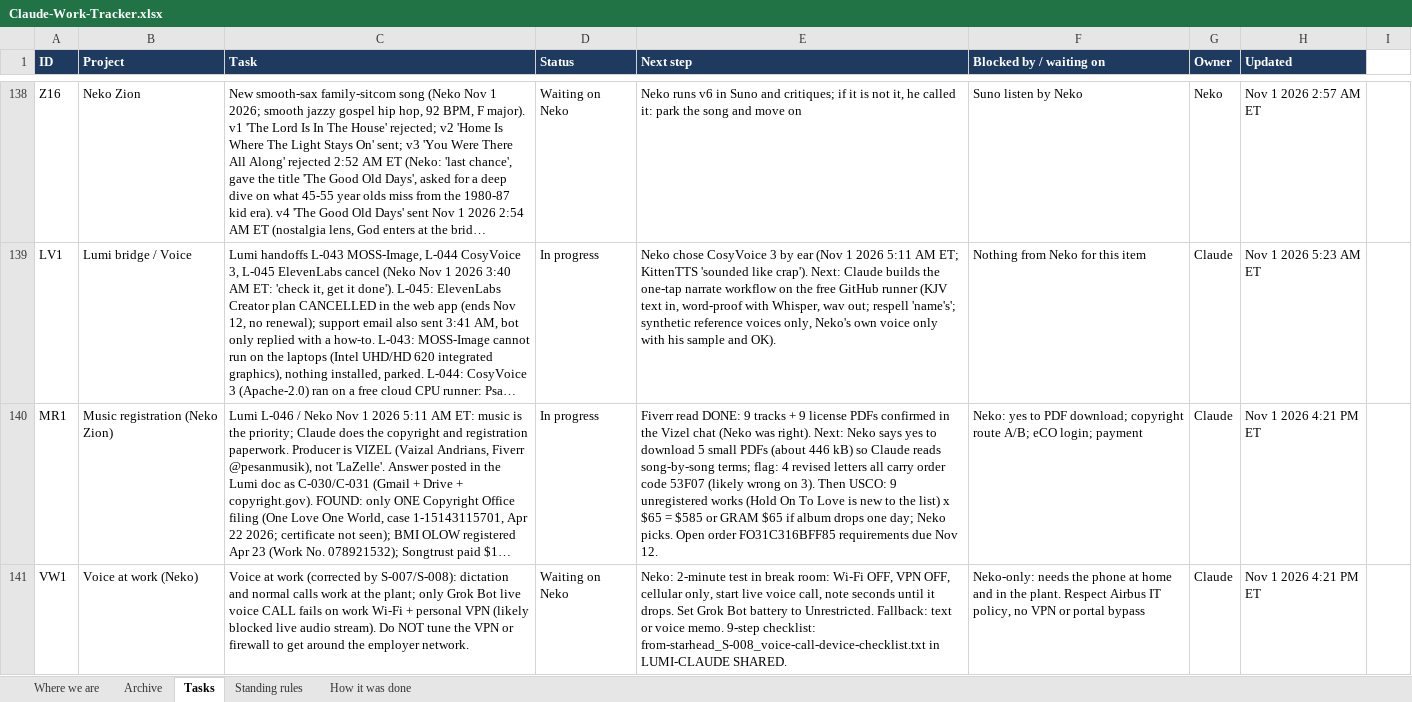
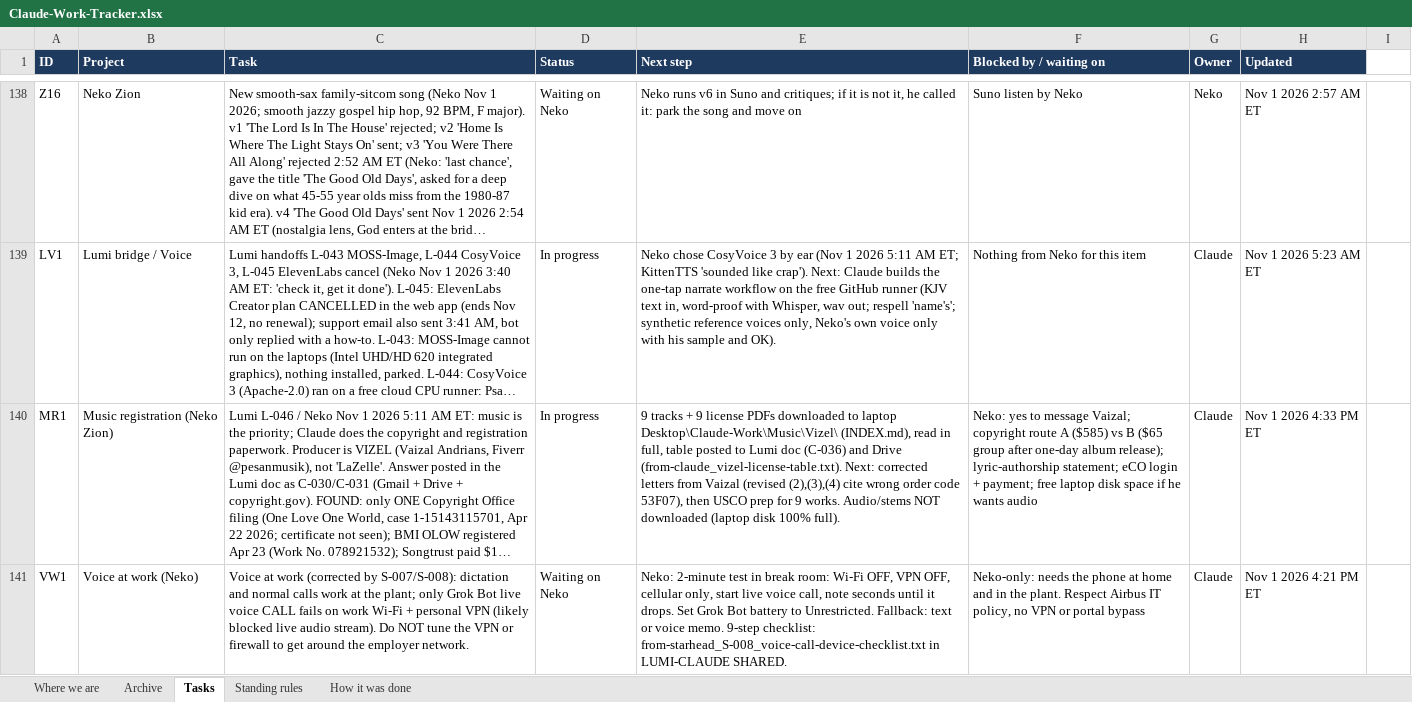
Before and after one commit to nekohusser-beep/morning-word-videos., an Excel workbook: overnight/Claude-Work-Tracker.xlsx, sheet Tasks, drawn as a sheet; only a part is shown, gaps mark what is left out; long unchanged cells end in …; values as stored, in another font and other column widths than the file's, no borders; conditional formats not drawn; the diff names each change by its address in the sheet, - before the commit and + after, or states it on an @@ line.

```diff
--- a/overnight/Claude-Work-Tracker.xlsx (sheet Tasks)
+++ b/overnight/Claude-Work-Tracker.xlsx (sheet Tasks)
-E140 (Next step): Fiverr read DONE: 9 tracks + 9 license PDFs confirmed in the Vizel chat (Neko was right). Next: Neko says yes to download 5 small PDFs (about 446 kB) so Claude reads song-by-song terms; flag: 4 revised letters all carry order code 53F07 (likely wrong on 3). Then USCO: 9 unregistered works (Hold On To Love is new to the list) x $65 = $585 or GRAM $65 if album drops one day; Neko picks. Open order FO31C316BFF85 requirements due Nov 12.
+E140 (Next step): 9 tracks + 9 license PDFs downloaded to laptop Desktop\Claude-Work\Music\Vizel\ (INDEX.md), read in full, table posted to Lumi doc (C-036) and Drive (from-claude_vizel-license-table.txt). Next: corrected letters from Vaizal (revised (2),(3),(4) cite wrong order code 53F07), then USCO prep for 9 works. Audio/stems NOT downloaded (laptop disk 100% full).
-F140 (Blocked by / waiting on): …yes to PDF download; copyright route A/B; eCO login; payment
+F140 (Blocked by / waiting on): …yes to message Vaizal; copyright route A ($585) vs B ($65 group after one-day album release); lyric-authorship statement; eCO login + payment; free laptop disk space if he wants audio
-H140 (Updated): Nov 1 2026 4:21 PM ET
+H140 (Updated): Nov 1 2026 4:33 PM ET
```
Also changed, not shown: 1 other file.
